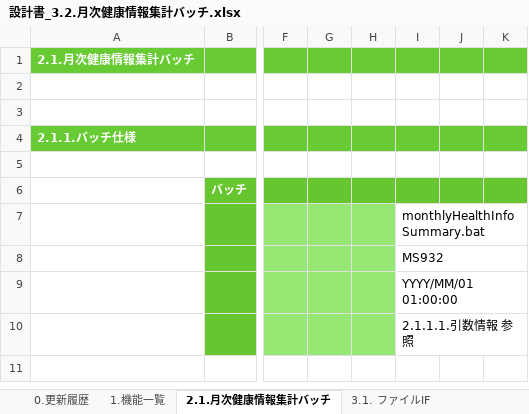
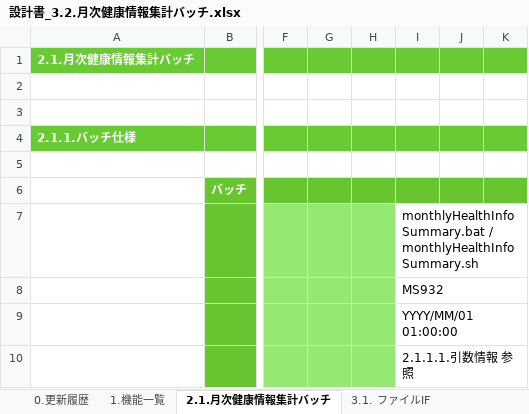
Before and after one commit to kohei-okazaki/work-3g, an Excel workbook: ha-asset/01_design/03_batch/設計書_3.2.月次健康情報集計バッチ.xlsx, sheet 2.1.月次健康情報集計バッチ, drawn as a sheet; only a part is shown, gaps mark what is left out; the shorter side is filled out with more unchanged rows; values as stored, in another font and other column widths than the file's, no borders; the diff names each change by its address in the sheet, - before the commit and + after, or states it on an @@ line.

```diff
--- a/ha-asset/01_design/03_batch/設計書_3.2.月次健康情報集計バッチ.xlsx (sheet 2.1.月次健康情報集計バッチ)
+++ b/ha-asset/01_design/03_batch/設計書_3.2.月次健康情報集計バッチ.xlsx (sheet 2.1.月次健康情報集計バッチ)
-I7: monthlyHealthInfoSummary.bat
+I7: monthlyHealthInfoSummary.bat / monthlyHealthInfoSummary.sh
```
Also changed, not shown: sheet 0.更新履歴, formulas that keep their value, ha-asset/01_design/02_api/設計書_2.0.健康情報API.xlsx, 1 other file.
